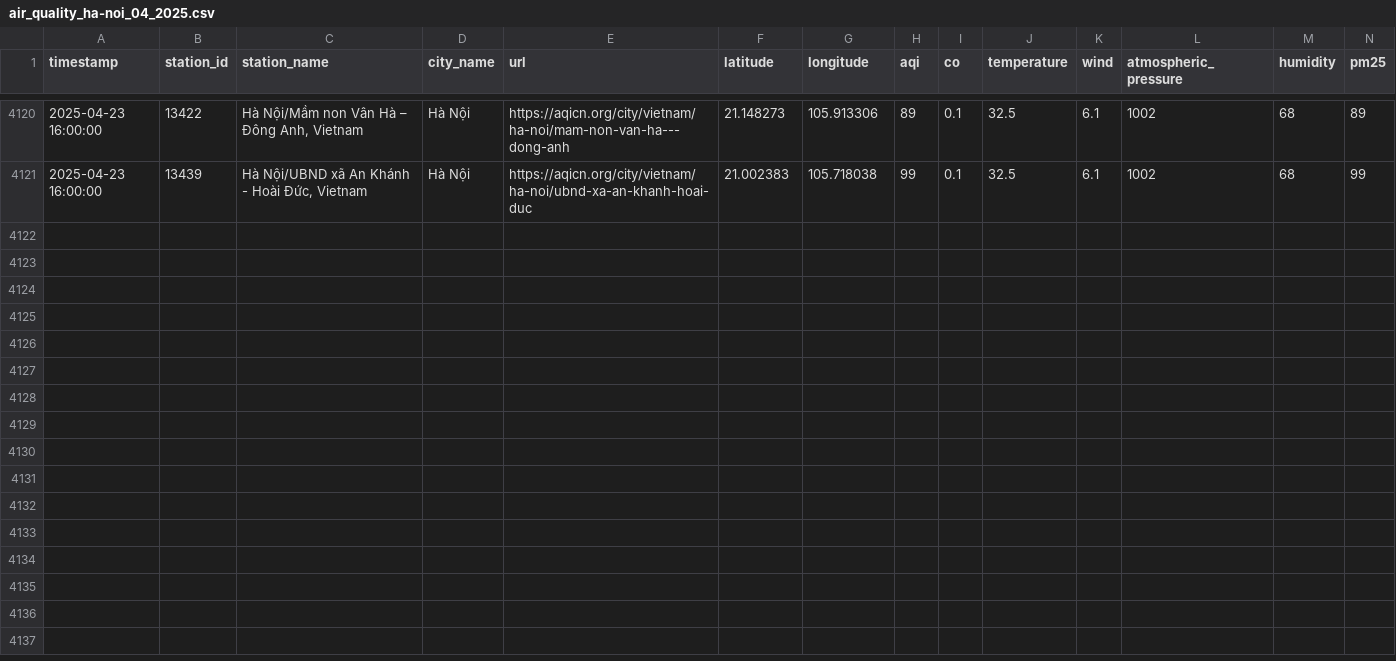
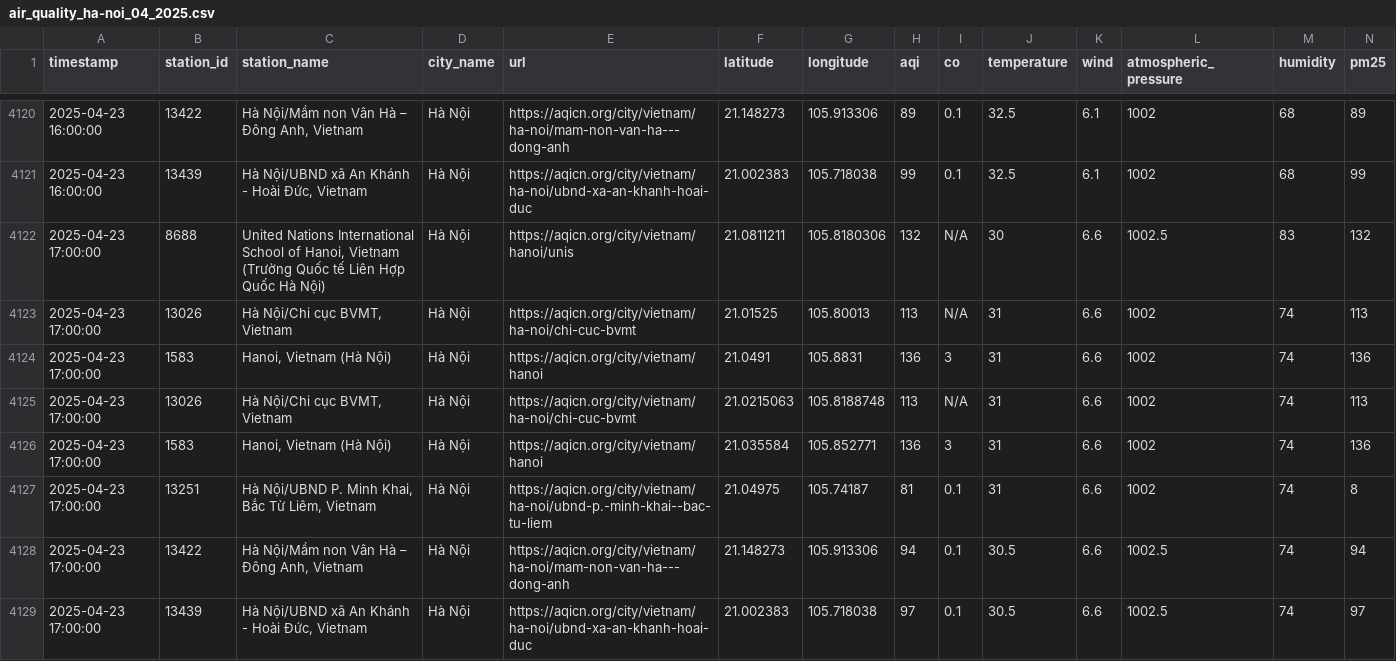
Before and after one commit to QuanIsMe7303/vietnam-air-quality-crawler, a CSV file: result/ha-noi/air_quality_ha-noi_04_2025.csv, drawn as a sheet; only a part is shown, gaps mark what is left out; rows hold the shown columns only; the diff names each change by its address in the sheet, - before the commit and + after, or states it on an @@ line.

```diff
--- a/result/ha-noi/air_quality_ha-noi_04_2025.csv
+++ b/result/ha-noi/air_quality_ha-noi_04_2025.csv
+row 4122: 2025-04-23 17:00:00 | 8688 | United Nations International School of Hanoi, Vietnam (Trường Quốc tế Liên Hợp Quốc Hà Nội) | Hà Nội | https://aqicn.org/city/vietnam/hanoi/unis | 21.0811211 | 105.8180306 | 132 | N/A | 30 | 6.6 | 1002.5 | 83 | 132
+row 4123: 2025-04-23 17:00:00 | 13026 | Hà Nội/Chi cục BVMT, Vietnam | Hà Nội | https://aqicn.org/city/vietnam/ha-noi/chi-cuc-bvmt | 21.01525 | 105.80013 | 113 | N/A | 31 | 6.6 | 1002 | 74 | 113
+row 4124: 2025-04-23 17:00:00 | 1583 | Hanoi, Vietnam (Hà Nội) | Hà Nội | https://aqicn.org/city/vietnam/hanoi | 21.0491 | 105.8831 | 136 | 3 | 31 | 6.6 | 1002 | 74 | 136
+row 4125: 2025-04-23 17:00:00 | 13026 | Hà Nội/Chi cục BVMT, Vietnam | Hà Nội | https://aqicn.org/city/vietnam/ha-noi/chi-cuc-bvmt | 21.0215063 | 105.8188748 | 113 | N/A | 31 | 6.6 | 1002 | 74 | 113
+row 4126: 2025-04-23 17:00:00 | 1583 | Hanoi, Vietnam (Hà Nội) | Hà Nội | https://aqicn.org/city/vietnam/hanoi | 21.035584 | 105.852771 | 136 | 3 | 31 | 6.6 | 1002 | 74 | 136
+row 4127: 2025-04-23 17:00:00 | 13251 | Hà Nội/UBND P. Minh Khai, Bắc Từ Liêm, Vietnam | Hà Nội | https://aqicn.org/city/vietnam/ha-noi/ubnd-p.-minh-khai--bac-tu-liem | 21.04975 | 105.74187 | 81 | 0.1 | 31 | 6.6 | 1002 | 74 | 8
+row 4128: 2025-04-23 17:00:00 | 13422 | Hà Nội/Mầm non Vân Hà – Đông Anh, Vietnam | Hà Nội | https://aqicn.org/city/vietnam/ha-noi/mam-non-van-ha---dong-anh | 21.148273 | 105.913306 | 94 | 0.1 | 30.5 | 6.6 | 1002.5 | 74 | 94
+row 4129: 2025-04-23 17:00:00 | 13439 | Hà Nội/UBND xã An Khánh - Hoài Đức, Vietnam | Hà Nội | https://aqicn.org/city/vietnam/ha-noi/ubnd-xa-an-khanh-hoai-duc | 21.002383 | 105.718038 | 97 | 0.1 | 30.5 | 6.6 | 1002.5 | 74 | 97
```
Also changed, not shown: result/can-tho/air_quality_can-tho_04_2025.csv, result/cao-bang/air_quality_cao-bang_04_2025.csv, 7 other files.
